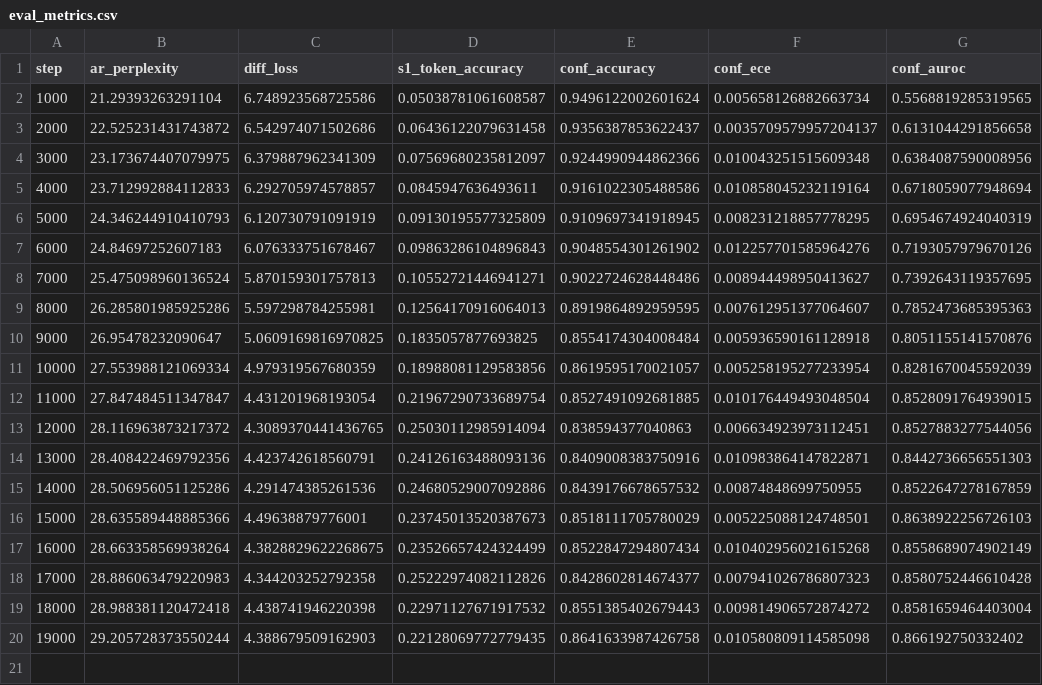
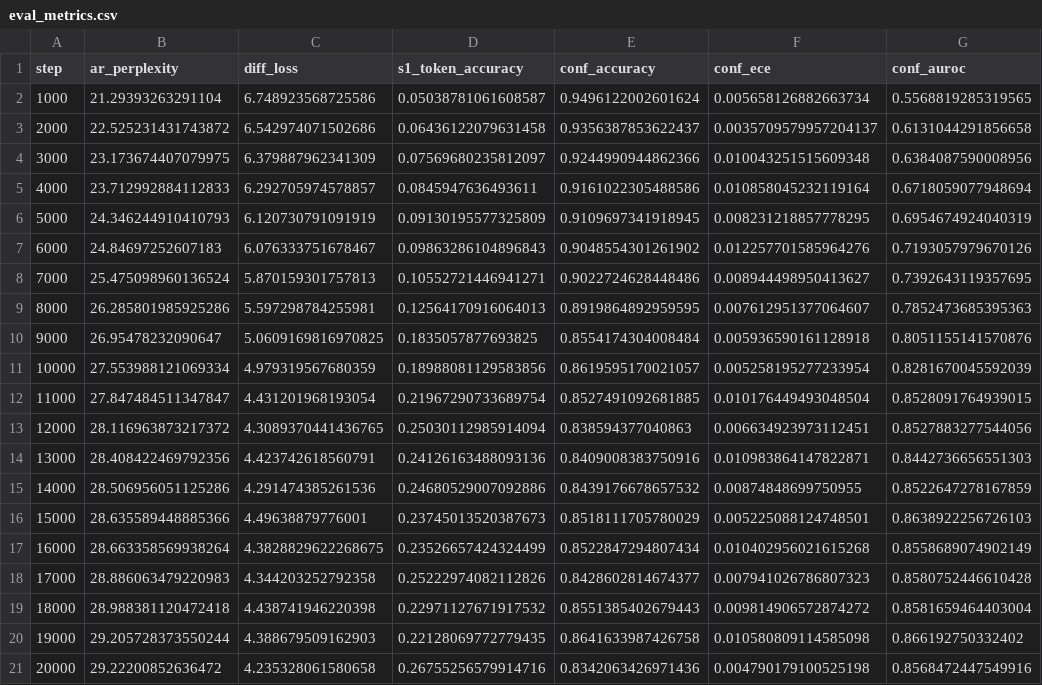
Before and after one commit to BITBANSHEE-C137/KahnemanHybridExperiment, a CSV file: experiments/eval_metrics.csv, drawn as a sheet.

Commit message:
Update experiment CSVs (auto-export at step 9000)

```diff
--- a/experiments/eval_metrics.csv
+++ b/experiments/eval_metrics.csv
@@ -20 +20,2 @@ step,ar_perplexity,diff_loss,s1_token_accuracy,conf_accuracy,conf_ece,conf_auroc
 19000,29.205728373550244,4.388679509162903,0.22128069772779435,0.8641633987426758,0.010580809114585098,0.866192750332402
+20000,29.22200852636472,4.235328061580658,0.26755256579914716,0.8342063426971436,0.004790179100525198,0.8568472447549916
```
Also changed, not shown: experiments/training_steps.csv.
